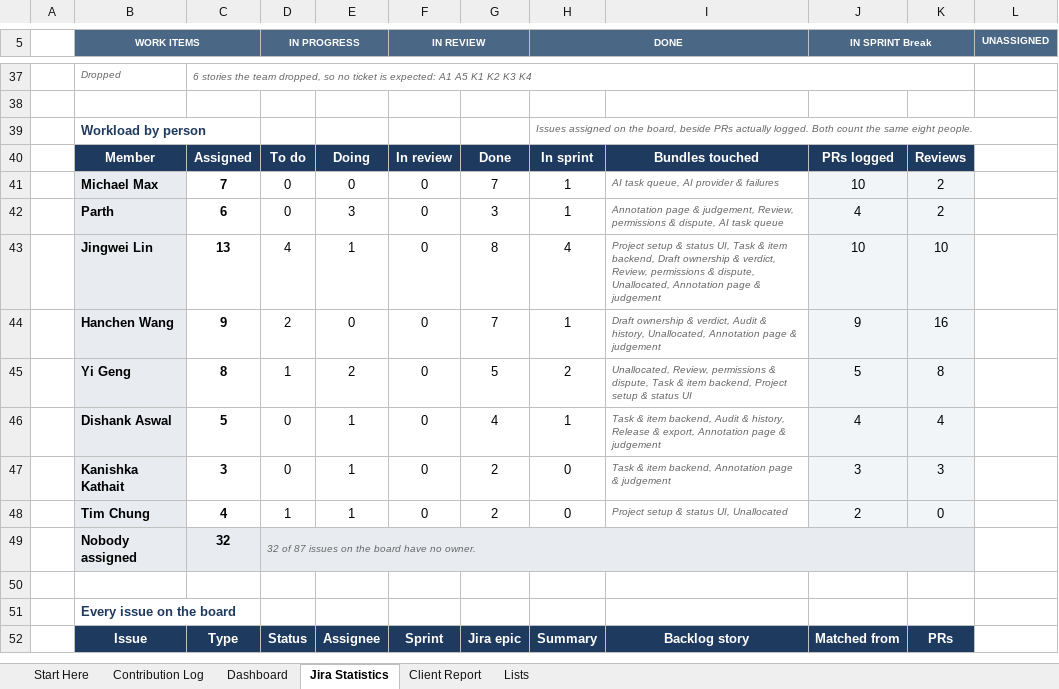
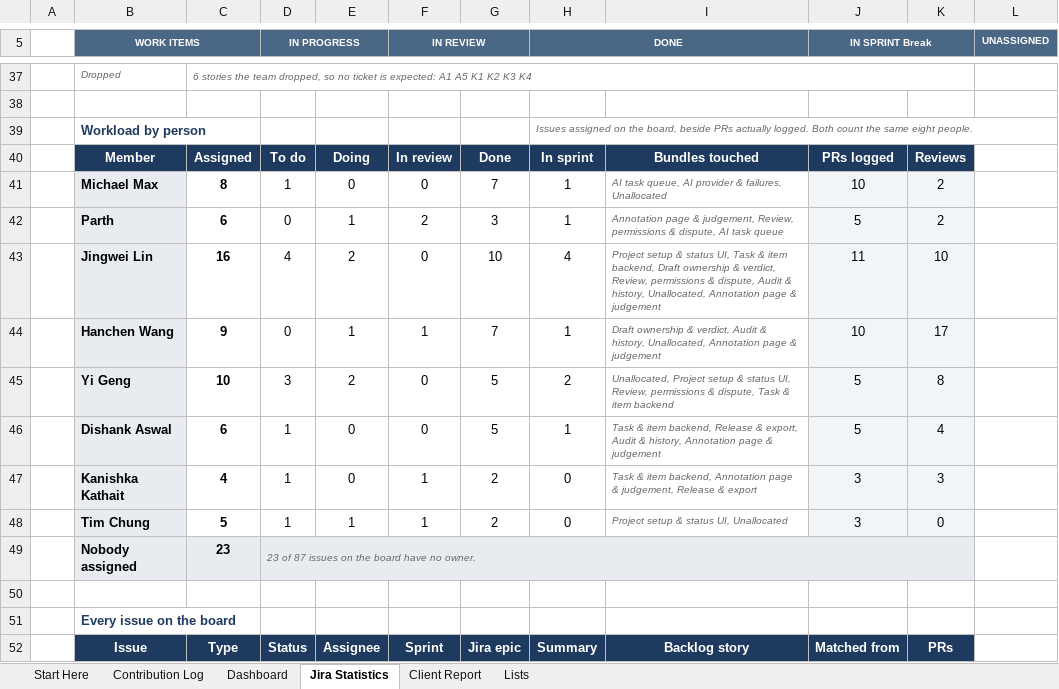
Before and after one commit to hanchen9127/COMP5703_Manager, an Excel workbook: shared/CS-57_Contribution_Tracker.xlsx, sheet Jira Statistics, drawn as a sheet; only a part is shown, gaps mark what is left out; values as stored, in another font and other column widths than the file's, no borders; charts and pictures and conditional formats not drawn; the diff covers the shown part only; the diff names each change by its address in the sheet, - before the commit and + after, or states it on an @@ line.

```diff
--- a/shared/CS-57_Contribution_Tracker.xlsx (sheet Jira Statistics)
+++ b/shared/CS-57_Contribution_Tracker.xlsx (sheet Jira Statistics)
-C41: 7
+C41: 8
-D41 (IN PROGRESS): 0
+D41 (IN PROGRESS): 1
-I41: AI task queue, AI provider & failures
+I41: AI task queue, AI provider & failures, Unallocated
-E42: 3
+E42: 1
-F42 (IN REVIEW): 0
+F42 (IN REVIEW): 2
-J42 (IN SPRINT Break): 4
+J42 (IN SPRINT Break): 5
-C43: 13
+C43: 16
-E43: 1
+E43: 2
-G43: 8
+G43: 10
-I43: …& dispute, Unallocated, Annotation…
+I43: …& dispute, Audit & history, Unallocated, Annotation…
-J43 (IN SPRINT Break): 10
+J43 (IN SPRINT Break): 11
-D44 (IN PROGRESS): 2
+D44 (IN PROGRESS): 0
-E44: 0
+E44: 1
-F44 (IN REVIEW): 0
+F44 (IN REVIEW): 1
-J44 (IN SPRINT Break): 9
+J44 (IN SPRINT Break): 10
-K44: 16
+K44: 17
-C45: 8
+C45: 10
-D45 (IN PROGRESS): 1
+D45 (IN PROGRESS): 3
-I45: Unallocated, Review, permissions & dispute, Task & item backend, Project setup & status UI
+I45: Unallocated, Project setup & status UI, Review, permissions & dispute, Task & item backend
-C46: 5
+C46: 6
-D46:D47 (IN PROGRESS): 0
+D46:D47 (IN PROGRESS): 1
-E46:E47: 1
+E46:E47: 0
-G46: 4
+G46: 5
-I46: …item backend, Audit & history, Release & export, Annotation page…
+I46: …item backend, Release & export, Audit & history, Annotation page…
-J46 (IN SPRINT Break): 4
+J46 (IN SPRINT Break): 5
-C47: 3
+C47: 4
-F47:F48 (IN REVIEW): 0
+F47:F48 (IN REVIEW): 1
-I47: …page & judgement
+I47: …page & judgement, Release & export
-C48: 4
+C48: 5
-J48 (IN SPRINT Break): 2
+J48 (IN SPRINT Break): 3
-C49: 32
+C49: 23
-D49 (IN PROGRESS): 32 of 87 issues on the board have no owner.
+D49 (IN PROGRESS): 23 of 87 issues on the board have no owner.
```
Also changed, not shown: 58 edited cells elsewhere in this sheet, sheet Contribution Log, sheet Dashboard, sheet Client Report, sheet Lists, formulas that keep their value, 12 other files.
